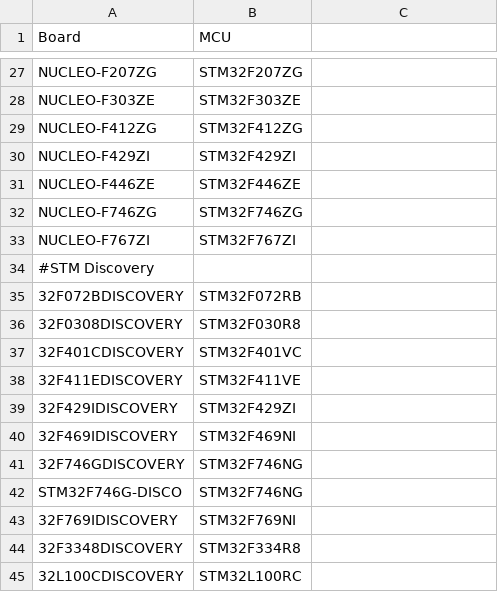
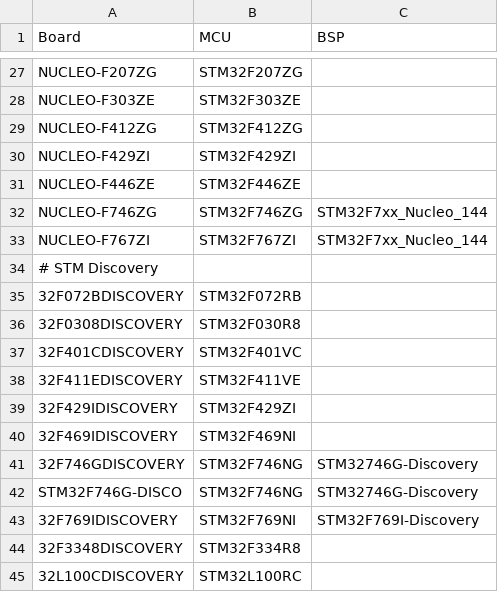
Before and after one commit to icis4/stm32-cmake, a CSV file: cmake/stm32boards.csv, drawn as a sheet; only a part is shown, gaps mark what is left out; the diff covers the shown part only.

Commit message:
+ Eval boards

```diff
--- a/cmake/stm32boards.csv
+++ b/cmake/stm32boards.csv
@@ -1 +1 @@
-Board,MCU
+Board,MCU,BSP
@@ -32,3 +32,3 @@ NUCLEO-F446ZE,STM32F446ZE
-NUCLEO-F746ZG,STM32F746ZG
-NUCLEO-F767ZI,STM32F767ZI
-#STM Discovery
+NUCLEO-F746ZG,STM32F746ZG,STM32F7xx_Nucleo_144
+NUCLEO-F767ZI,STM32F767ZI,STM32F7xx_Nucleo_144
+# STM Discovery
@@ -41,3 +41,3 @@ NUCLEO-F767ZI,STM32F767ZI
-32F746GDISCOVERY,STM32F746NG
-STM32F746G-DISCO,STM32F746NG
-32F769IDISCOVERY,STM32F769NI
+32F746GDISCOVERY,STM32F746NG,STM32746G-Discovery
+STM32F746G-DISCO,STM32F746NG,STM32746G-Discovery
+32F769IDISCOVERY,STM32F769NI,STM32F769I-Discovery
```
Also changed, not shown: 24 added rows elsewhere in this file.
